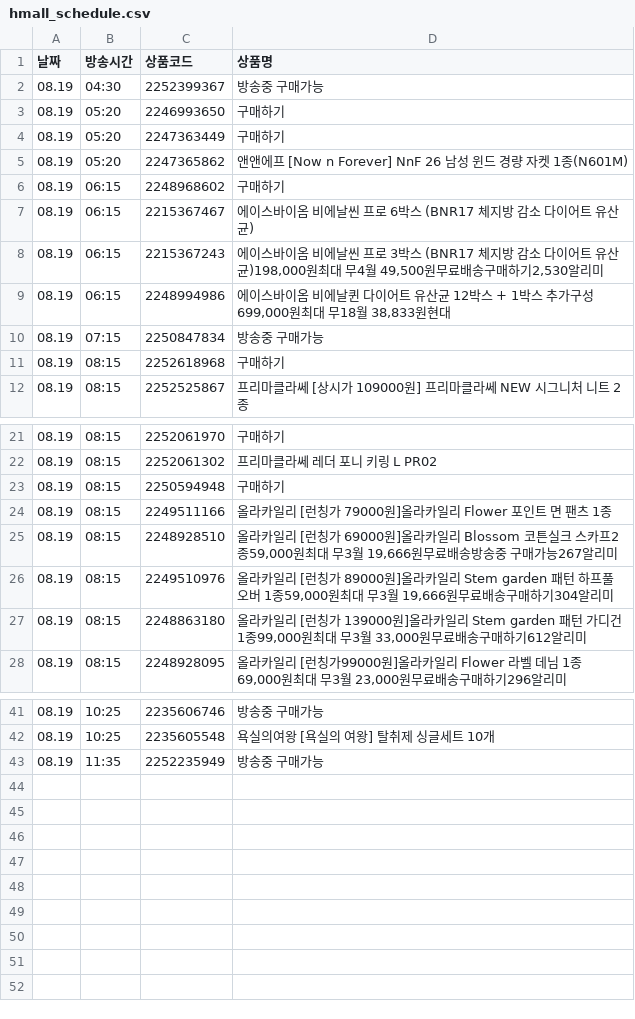
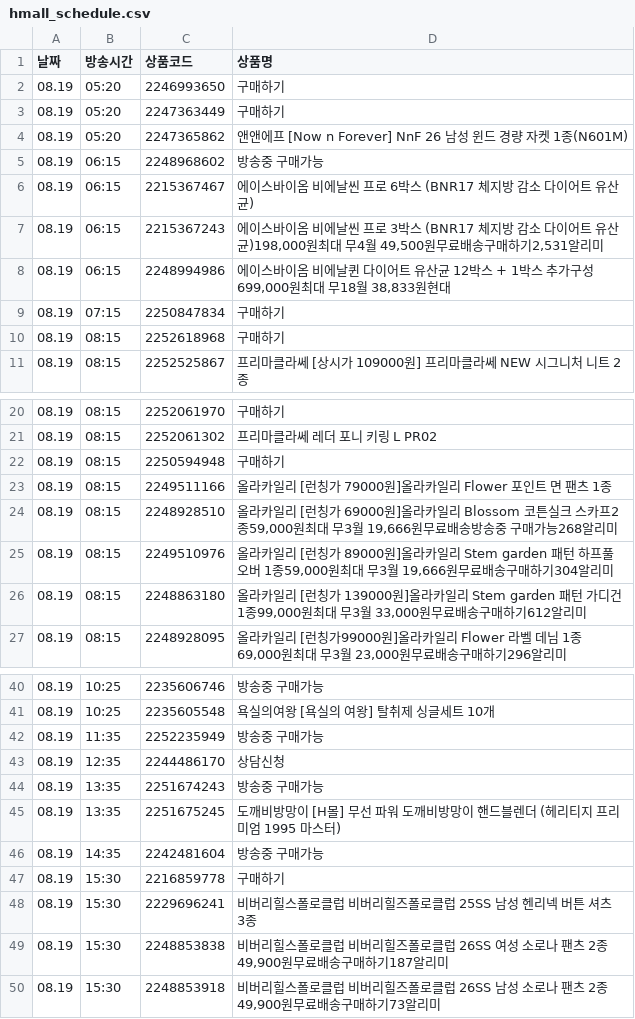
Before and after one commit to poodingcake-hue/HYUNDAICRAWLING, a CSV file: hmall_schedule.csv, drawn as a sheet; only a part is shown, gaps mark what is left out.

```diff
--- a/hmall_schedule.csv
+++ b/hmall_schedule.csv
@@ -1,3 +1,2 @@
 날짜,방송시간,상품코드,상품명
-08.19,04:30,2252399367,방송중 구매가능
 08.19,05:20,2246993650,구매하기
@@ -5,7 +4,7 @@
 08.19,05:20,2247365862,앤앤에프 [Now n Forever] NnF 26 남성 윈드 경량 자켓 1종(N601M)
-08.19,06:15,2248968602,구매하기
+08.19,06:15,2248968602,방송중 구매가능
 08.19,06:15,2215367467,에이스바이옴 비에날씬 프로 6박스 (BNR17 체지방 감소 다이어트 유산균)
-08.19,06:15,2215367243,"에이스바이옴 비에날씬 프로 3박스 (BNR17 체지방 감소 다이어트 유산균)198,000원최대 무4월 49,500원무료배송구매하기2,530알리미"
+08.19,06:15,2215367243,"에이스바이옴 비에날씬 프로 3박스 (BNR17 체지방 감소 다이어트 유산균)198,000원최대 무4월 49,500원무료배송구매하기2,531알리미"
 08.19,06:15,2248994986,"에이스바이옴 비에날퀸 다이어트 유산균 12박스 + 1박스 추가구성699,000원최대 무18월 38,833원현대"
-08.19,07:15,2250847834,방송중 구매가능
+08.19,07:15,2250847834,구매하기
 08.19,08:15,2252618968,구매하기
@@ -24,3 +23,3 @@
 08.19,08:15,2249511166,올라카일리 [런칭가 79000원]올라카일리 Flower 포인트 면 팬츠 1종
-08.19,08:15,2248928510,"올라카일리 [런칭가 69000원]올라카일리 Blossom 코튼실크 스카프2종59,000원최대 무3월 19,666원무료배송방송중 구매가능267알리미"
+08.19,08:15,2248928510,"올라카일리 [런칭가 69000원]올라카일리 Blossom 코튼실크 스카프2종59,000원최대 무3월 19,666원무료배송방송중 구매가능268알리미"
 08.19,08:15,2249510976,"올라카일리 [런칭가 89000원]올라카일리 Stem garden 패턴 하프풀오버 1종59,000원최대 무3월 19,666원무료배송구매하기304알리미"
@@ -43 +42,9 @@
 08.19,11:35,2252235949,방송중 구매가능
+08.19,12:35,2244486170,상담신청
+08.19,13:35,2251674243,방송중 구매가능
+08.19,13:35,2251675245,도깨비방망이 [H몰] 무선 파워 도깨비방망이 핸드블렌더 (헤리티지 프리미엄 1995 마스터)
+08.19,14:35,2242481604,방송중 구매가능
+08.19,15:30,2216859778,구매하기
+08.19,15:30,2229696241,비버리힐스폴로클럽 비버리힐즈폴로클럽 25SS 남성 헨리넥 버튼 셔츠 3종
+08.19,15:30,2248853838,"비버리힐스폴로클럽 비버리힐즈폴로클럽 26SS 여성 소로나 팬츠 2종 49,900원무료배송구매하기187알리미"
+08.19,15:30,2248853918,"비버리힐스폴로클럽 비버리힐즈폴로클럽 26SS 남성 소로나 팬츠 2종 49,900원무료배송구매하기73알리미"
```
